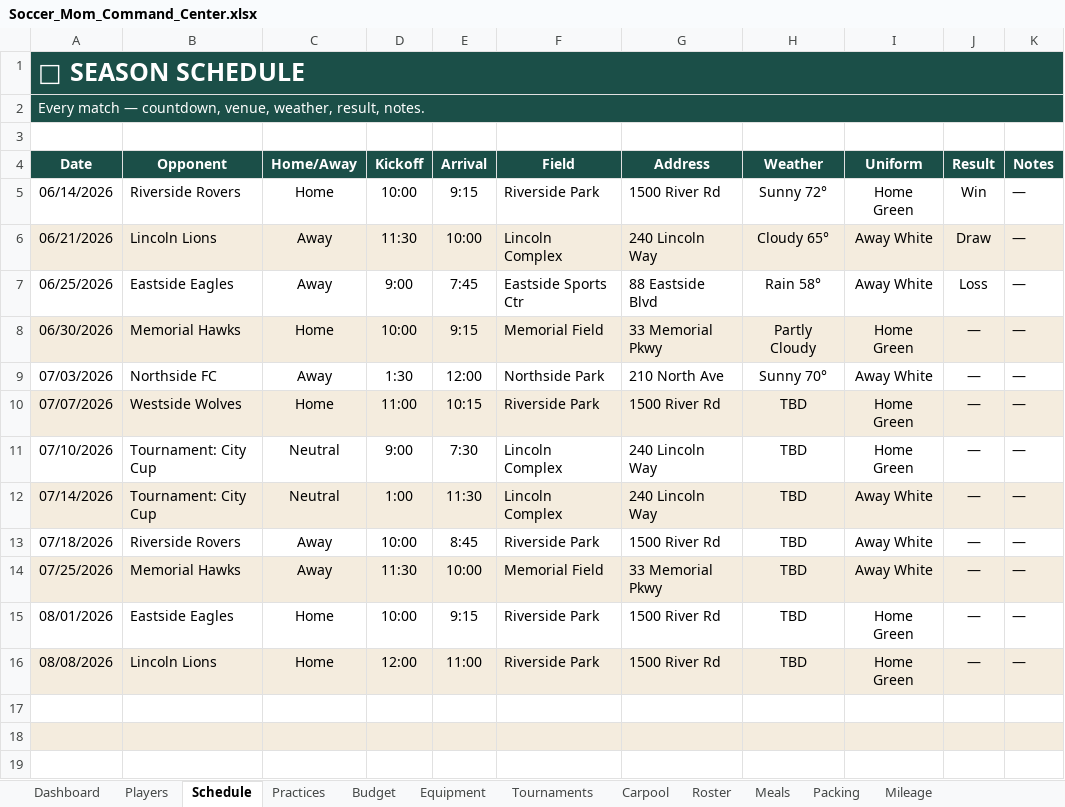
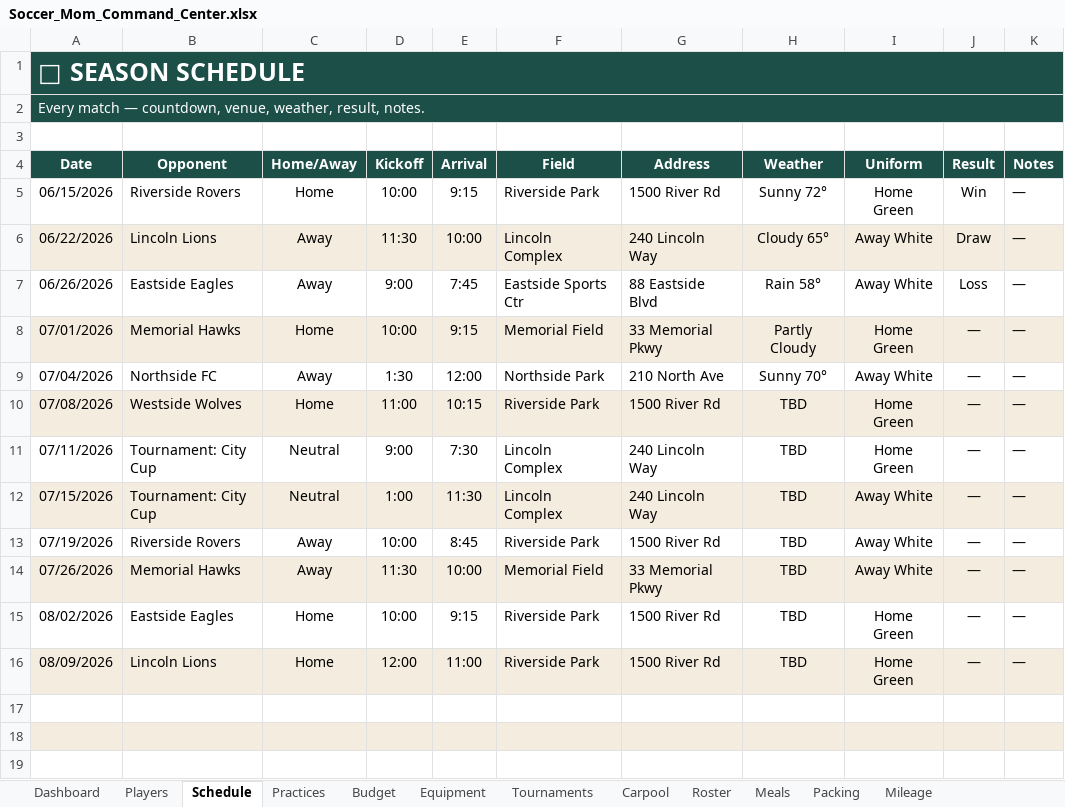
Before and after one commit to passivewealth02-cmd/Morning-tape, an Excel workbook: products/soccer-mom-command-center/Soccer_Mom_Command_Center.xlsx, sheet Schedule, drawn as a sheet; only a part is shown; values as stored, in another font and other column widths than the file's, no borders; conditional formats not drawn; the diff names each change by its address in the sheet, - before the commit and + after, or states it on an @@ line.

```diff
--- a/products/soccer-mom-command-center/Soccer_Mom_Command_Center.xlsx (sheet Schedule)
+++ b/products/soccer-mom-command-center/Soccer_Mom_Command_Center.xlsx (sheet Schedule)
-A5 (Date): 06/14/2026
+A5 (Date): 06/15/2026
-A6 (Date): 06/21/2026
+A6 (Date): 06/22/2026
-A7 (Date): 06/25/2026
+A7 (Date): 06/26/2026
-A8 (Date): 06/30/2026
+A8 (Date): 07/01/2026
-A9 (Date): 07/03/2026
+A9 (Date): 07/04/2026
-A10 (Date): 07/07/2026
+A10 (Date): 07/08/2026
-A11 (Date): 07/10/2026
+A11 (Date): 07/11/2026
-A12 (Date): 07/14/2026
+A12 (Date): 07/15/2026
-A13 (Date): 07/18/2026
+A13 (Date): 07/19/2026
-A14 (Date): 07/25/2026
+A14 (Date): 07/26/2026
-A15 (Date): 08/01/2026
+A15 (Date): 08/02/2026
-A16 (Date): 08/08/2026
+A16 (Date): 08/09/2026
```
Also changed, not shown: sheet Equipment, sheet Practices, sheet Mileage, sheet Tournaments, sheet Carpool, charts or pictures, products/back-to-school-command-center/Back_To_School_Command_Center.xlsx, products/dividend-wealth-builder/Dividend_Wealth_Builder.xlsx, 5 other files.
